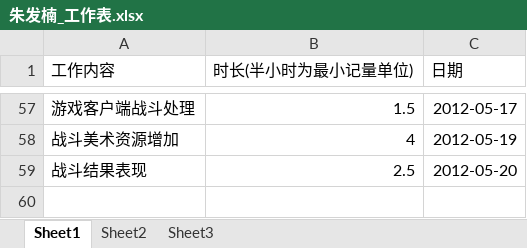
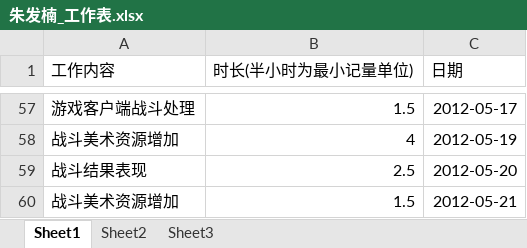
Before and after one commit to phicuong08/i-card-v1, an Excel workbook: work_log/朱发楠_工作表.xlsx, sheet Sheet1, drawn as a sheet; only a part is shown, gaps mark what is left out; values as stored, in another font and other column widths than the file's, no borders; the diff names each change by its address in the sheet, - before the commit and + after, or states it on an @@ line.

```diff
--- a/work_log/朱发楠_工作表.xlsx (sheet Sheet1)
+++ b/work_log/朱发楠_工作表.xlsx (sheet Sheet1)
+row 60: 战斗美术资源增加 | 1.5 | 2012-05-21
```
